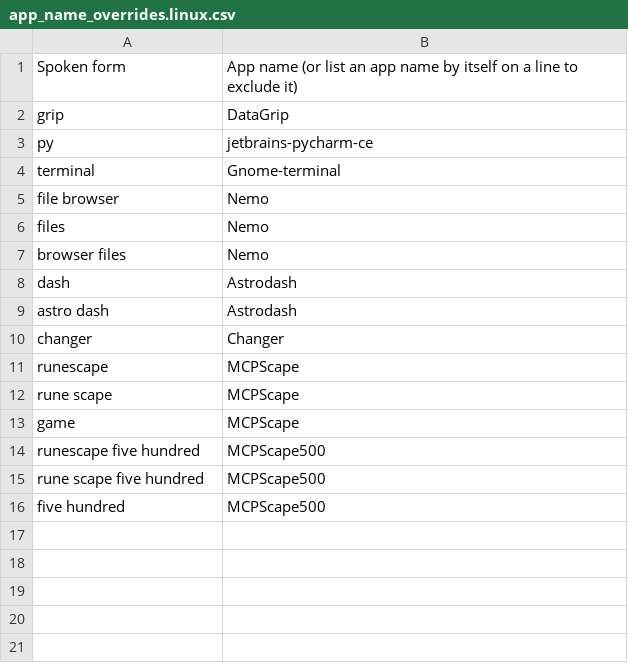
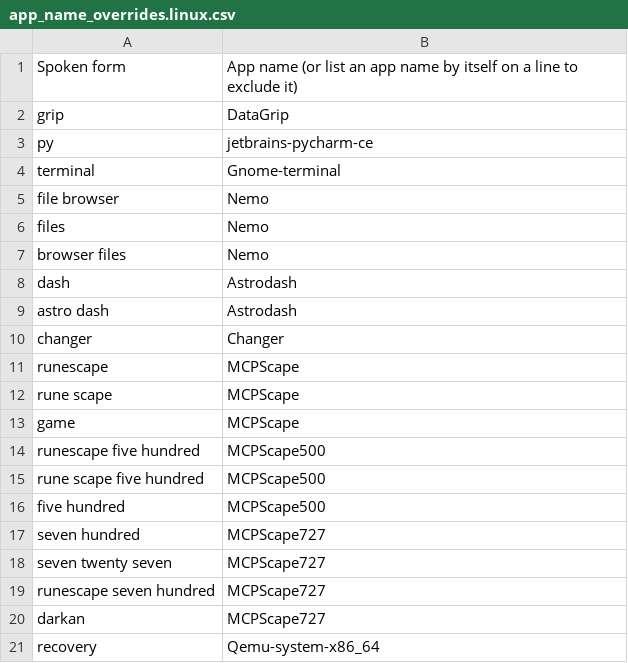
Before and after one commit to michae107/community, a CSV file: core/app_switcher/app_name_overrides.linux.csv, drawn as a sheet.

```diff
--- a/core/app_switcher/app_name_overrides.linux.csv
+++ b/core/app_switcher/app_name_overrides.linux.csv
@@ -16 +16,6 @@ rune scape five hundred, MCPScape500
 five hundred, MCPScape500
+seven hundred, MCPScape727
+seven twenty seven, MCPScape727
+runescape seven hundred, MCPScape727
+darkan, MCPScape727
+recovery, Qemu-system-x86_64
```
Also changed, not shown: 54 other files.
